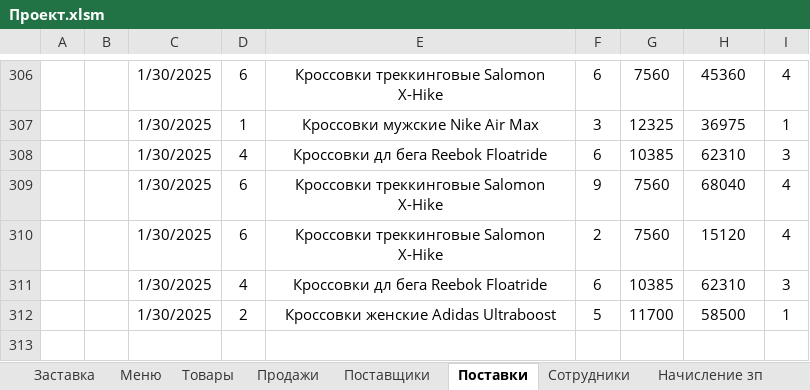
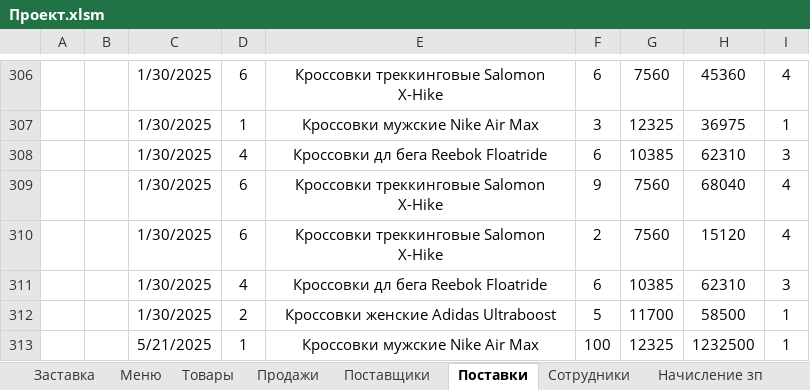
Before and after one commit to Mikhaeris/Study, an Excel workbook: Laboratory/FSE/Laba/Проект.xlsm, sheet Поставки, drawn as a sheet; only a part is shown, gaps mark what is left out; values as stored, in another font and other column widths than the file's, no borders; charts and pictures and table styles not drawn; the diff names each change by its address in the sheet, - before the commit and + after, or states it on an @@ line.

```diff
--- a/Laboratory/FSE/Laba/Проект.xlsm (sheet Поставки)
+++ b/Laboratory/FSE/Laba/Проект.xlsm (sheet Поставки)
+row 313:  |  | 5/21/2025 | 1 | Кроссовки мужские Nike Air Max | 100 | 12325 | 1232500 | 1
```
Also changed, not shown: sheet Отчеты, sheet Продажи, hidden cells, charts or pictures.
